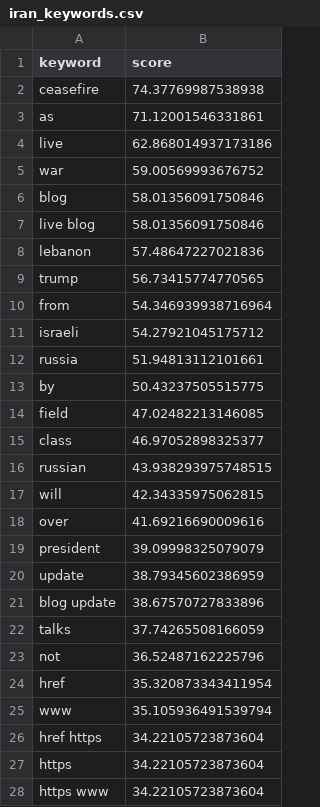
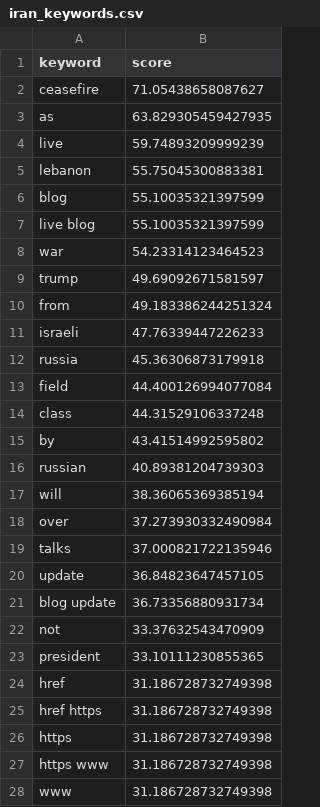
Before and after one commit to mcasrom/iran-osint-monitor, a CSV file: data/processed/iran_keywords.csv, drawn as a sheet; only a part is shown; the diff covers the shown part only.

```diff
--- a/data/processed/iran_keywords.csv
+++ b/data/processed/iran_keywords.csv
@@ -1,28 +1,28 @@
 keyword,score
-ceasefire,74.37769987538938
-as,71.12001546331861
-live,62.868014937173186
-war,59.00569993676752
-blog,58.01356091750846
-live blog,58.01356091750846
-lebanon,57.48647227021836
-trump,56.73415774770565
-from,54.346939938716964
-israeli,54.27921045175712
-russia,51.94813112101661
-by,50.43237505515775
-field,47.02482213146085
-class,46.97052898325377
-russian,43.938293975748515
-will,42.34335975062815
-over,41.69216690009616
-president,39.09998325079079
-update,38.79345602386959
-blog update,38.67570727833896
-talks,37.74265508166059
-not,36.52487162225796
-href,35.320873343411954
-www,35.105936491539794
-href https,34.22105723873604
-https,34.22105723873604
-https www,34.22105723873604
+ceasefire,71.05438658087627
+as,63.829305459427935
+live,59.74893209999239
+lebanon,55.75045300883381
+blog,55.10035321397599
+live blog,55.10035321397599
+war,54.23314123464523
+trump,49.69092671581597
+from,49.183386244251324
+israeli,47.76339447226233
+russia,45.36306873179918
+field,44.400126994077084
+class,44.31529106337248
+by,43.41514992595802
+russian,40.89381204739303
+will,38.36065369385194
+over,37.273930332490984
+talks,37.000821722135946
+update,36.84823647457105
+blog update,36.73356880931734
+not,33.37632543470909
+president,33.10111230855365
+href,31.186728732749398
+href https,31.186728732749398
+https,31.186728732749398
+https www,31.186728732749398
+www,31.186728732749398
```
Also changed, not shown: 1 added row, 1 removed row and 2 edited cells elsewhere in this file, data/processed/iran_narratives.csv, data/processed/iran_sentiment_bando.csv, 7 other files.
